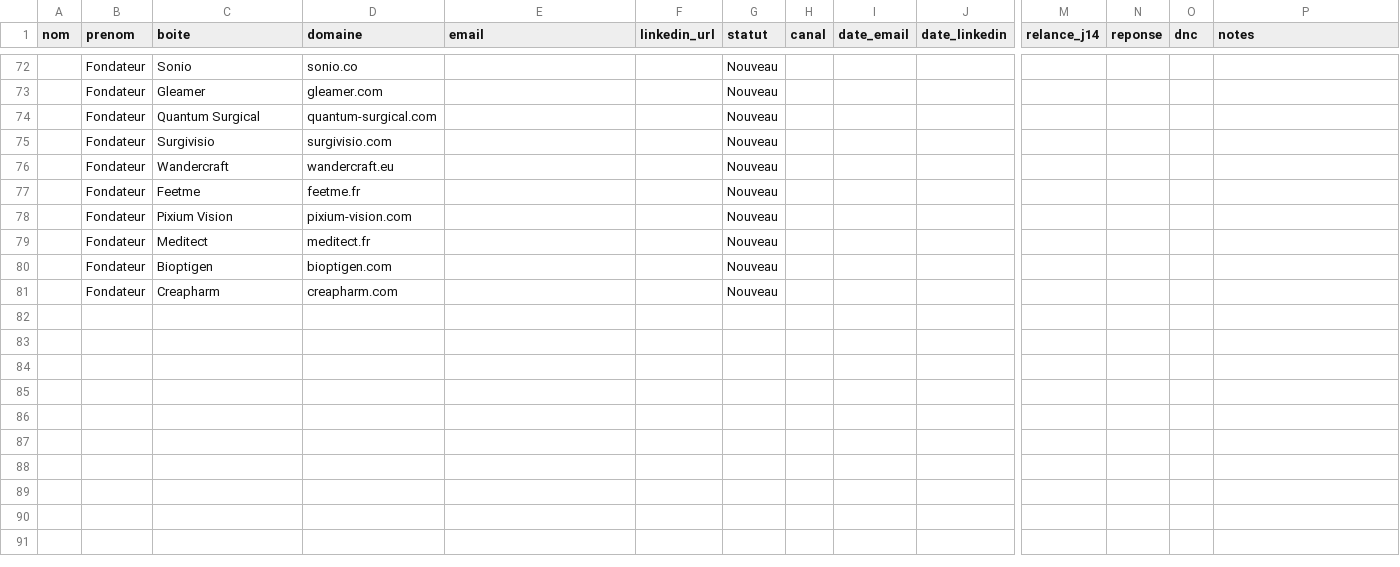
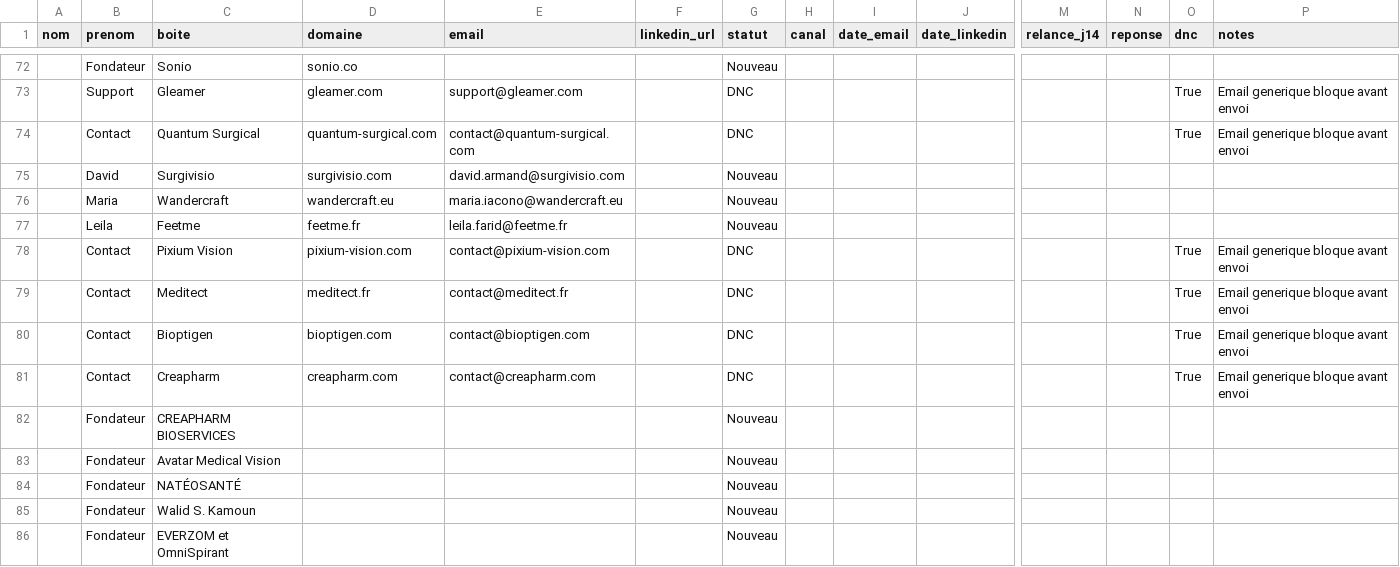
Before and after one commit to calcium-wq/prospecting, a CSV file: data/leads.csv, drawn as a sheet; only a part is shown, gaps mark what is left out; rows hold the shown columns only; the diff covers the shown part only; the diff names each change by its address in the sheet, - before the commit and + after, or states it on an @@ line.

```diff
--- a/data/leads.csv
+++ b/data/leads.csv
-B73 (prenom): Fondateur
+B73 (prenom): Support
-E73 (email): (empty)
+E73 (email): support@gleamer.com
-G73:G74 (statut): Nouveau
+G73:G74 (statut): DNC
-O73:O74 (dnc): (empty)
+O73:O74 (dnc): True
-P73:P74 (notes): (empty)
+P73:P74 (notes): Email generique bloque avant envoi
-B74 (prenom): Fondateur
+B74 (prenom): Contact
-E74 (email): (empty)
+E74 (email): contact@quantum-surgical.com
-B75 (prenom): Fondateur
+B75 (prenom): David
-E75 (email): (empty)
+E75 (email): david.armand@surgivisio.com
-B76 (prenom): Fondateur
+B76 (prenom): Maria
-E76 (email): (empty)
+E76 (email): maria.iacono@wandercraft.eu
-B77 (prenom): Fondateur
+B77 (prenom): Leila
-E77 (email): (empty)
+E77 (email): leila.farid@feetme.fr
-B78:B81 (prenom): Fondateur
+B78:B81 (prenom): Contact
-E78 (email): (empty)
+E78 (email): contact@pixium-vision.com
-G78:G81 (statut): Nouveau
+G78:G81 (statut): DNC
-O78:O81 (dnc): (empty)
+O78:O81 (dnc): True
-P78:P81 (notes): (empty)
+P78:P81 (notes): Email generique bloque avant envoi
-E79 (email): (empty)
+E79 (email): contact@meditect.fr
-E80 (email): (empty)
+E80 (email): contact@bioptigen.com
-E81 (email): (empty)
+E81 (email): contact@creapharm.com
+row 82:  | Fondateur | CREAPHARM BIOSERVICES |  |  |  | Nouveau
+row 83:  | Fondateur | Avatar Medical Vision |  |  |  | Nouveau
+row 84:  | Fondateur | NATÉOSANTÉ |  |  |  | Nouveau
+row 85:  | Fondateur | Walid S. Kamoun |  |  |  | Nouveau
+row 86:  | Fondateur | EVERZOM et OmniSpirant |  |  |  | Nouveau
```
Also changed, not shown: 57 edited cells elsewhere in this file, 3 other files.
